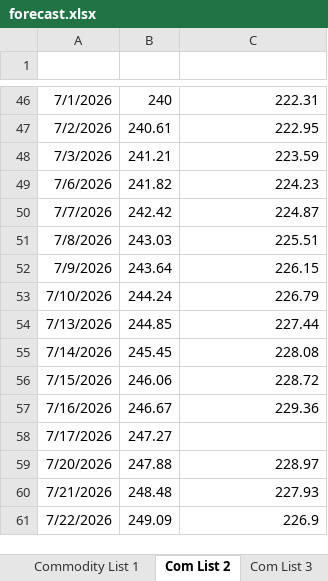
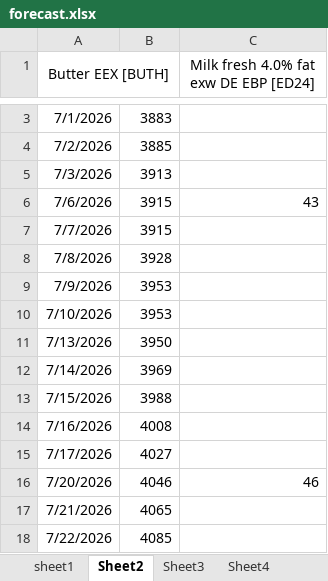
Before and after one commit to Dixonchoi22/commodity-dashboard, an Excel workbook: data/2026-07/raw/forecast.xlsx, sheet Sheet2, drawn as a sheet; only a part is shown, gaps mark what is left out; values as stored, in another font and other column widths than the file's, no borders; addresses are those after the commit; the diff covers the shown part only; the diff names each change by its address in the sheet, - before the commit and + after, or states it on an @@ line.

```diff
--- a/data/2026-07/raw/forecast.xlsx (sheet Sheet2)
+++ b/data/2026-07/raw/forecast.xlsx (sheet Sheet2)
-sheet tab: Commodity List 1
+sheet tab: sheet1
-sheet tab: Com List 2
+sheet tab: Sheet2
-sheet tab: Com List 3
+sheet tab: Sheet3
-row 1: (empty)
+row 1: Butter EEX [BUTH] |  | Milk fresh 4.0% fat exw DE EBP [ED24]
+A1:B1 merged
-B3: 240
+B3: 3883
-C3: 222.31
+C3: (empty)
-B4: 240.61
+B4: 3885
-C4: 222.95
+C4: (empty)
-B5: 241.21
+B5: 3913
-C5: 223.59
+C5: (empty)
-B6: 241.82
+B6: 3915
-C6: 224.23
+C6: 43
-B7: 242.42
+B7: 3915
-C7: 224.87
+C7: (empty)
-B8: 243.03
+B8: 3928
-C8: 225.51
+C8: (empty)
-B9: 243.64
+B9: 3953
-C9: 226.15
+C9: (empty)
-B10: 244.24
+B10: 3953
-C10: 226.79
+C10: (empty)
-B11: 244.85
+B11: 3950
-C11: 227.44
+C11: (empty)
-B12: 245.45
+B12: 3969
-C12: 228.08
+C12: (empty)
-B13: 246.06
+B13: 3988
-C13: 228.72
+C13: (empty)
-B14: 246.67
+B14: 4008
-C14: 229.36
+C14: (empty)
-B15: 247.27
+B15: 4027
-B16: 247.88
+B16: 4046
-C16: 228.97
+C16: 46
-B17: 248.48
+B17: 4065
-C17: 227.93
+C17: (empty)
-B18: 249.09
+B18: 4085
-C18: 226.9
+C18: (empty)
```
Also changed, not shown: 36 added rows, 44 removed rows and 436 edited cells elsewhere in this sheet, sheet Sheet4, sheet sheet1, sheet Sheet3, other sheet tabs, 8 other files.
